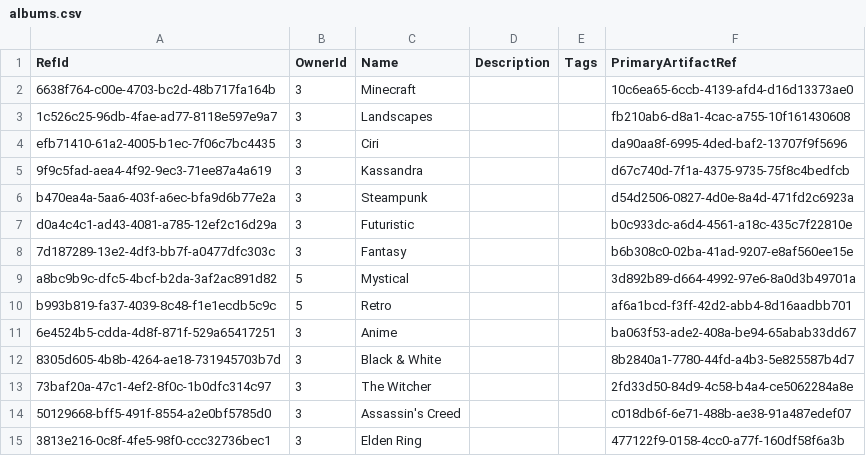
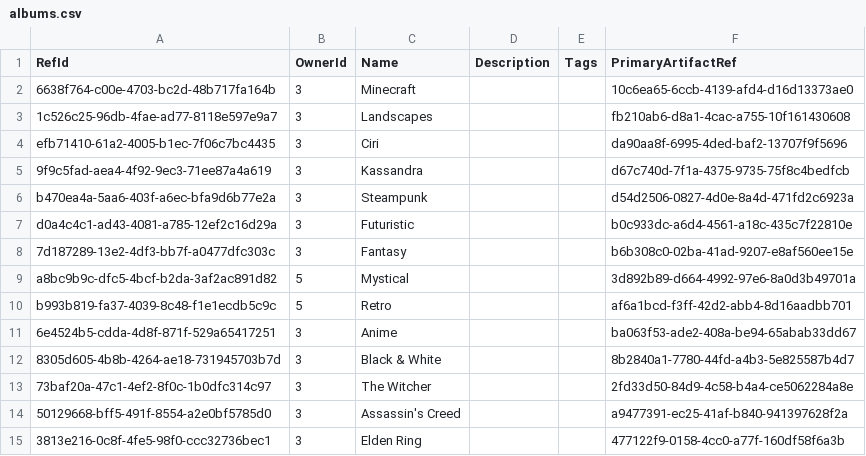
Before and after one commit to NetCoreApps/BlazorDiffusion, a CSV file: BlazorDiffusion/App_Data/seed/albums.csv, drawn as a sheet.

```diff
--- a/BlazorDiffusion/App_Data/seed/albums.csv
+++ b/BlazorDiffusion/App_Data/seed/albums.csv
@@ -13,3 +13,3 @@ b993b819-fa37-4039-8c48-f1e1ecdb5c9c,5,Retro,,,af6a1bcd-f3ff-42d2-abb4-8d16aadbb
 73baf20a-47c1-4ef2-8f0c-1b0dfc314c97,3,The Witcher,,,2fd33d50-84d9-4c58-b4a4-ce5062284a8e
-50129668-bff5-491f-8554-a2e0bf5785d0,3,Assassin's Creed,,,c018db6f-6e71-488b-ae38-91a487edef07
+50129668-bff5-491f-8554-a2e0bf5785d0,3,Assassin's Creed,,,a9477391-ec25-41af-b840-941397628f2a
 3813e216-0c8f-4fe5-98f0-ccc32736bec1,3,Elden Ring,,,477122f9-0158-4cc0-a77f-160df58f6a3b
```
Also changed, not shown: BlazorDiffusion/App_Data/seed/album-artifacts.csv, BlazorDiffusion/App_Data/seed/artifact-likes.csv.
